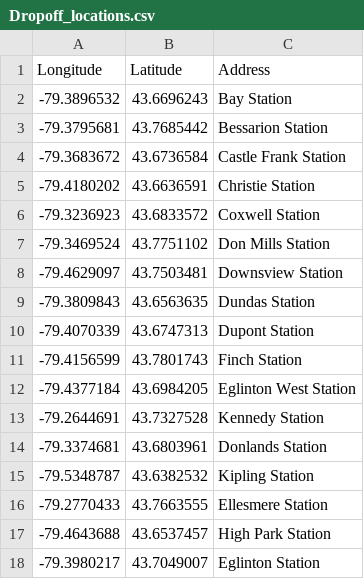
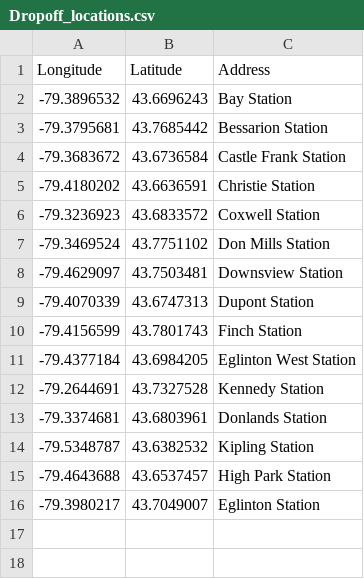
Before and after one commit to SmartMobilityAlgorithms/Trajectory-based-Search-Algorithms, a CSV file: data/Dropoff_locations.csv, drawn as a sheet; the diff names each change by its address in the sheet, - before the commit and + after, or states it on an @@ line.

```diff
--- a/data/Dropoff_locations.csv
+++ b/data/Dropoff_locations.csv
-row 9: -79.3809843 | 43.6563635 | Dundas Station
-row 16: -79.2770433 | 43.7663555 | Ellesmere Station
```
Also changed, not shown: 3 other files.
